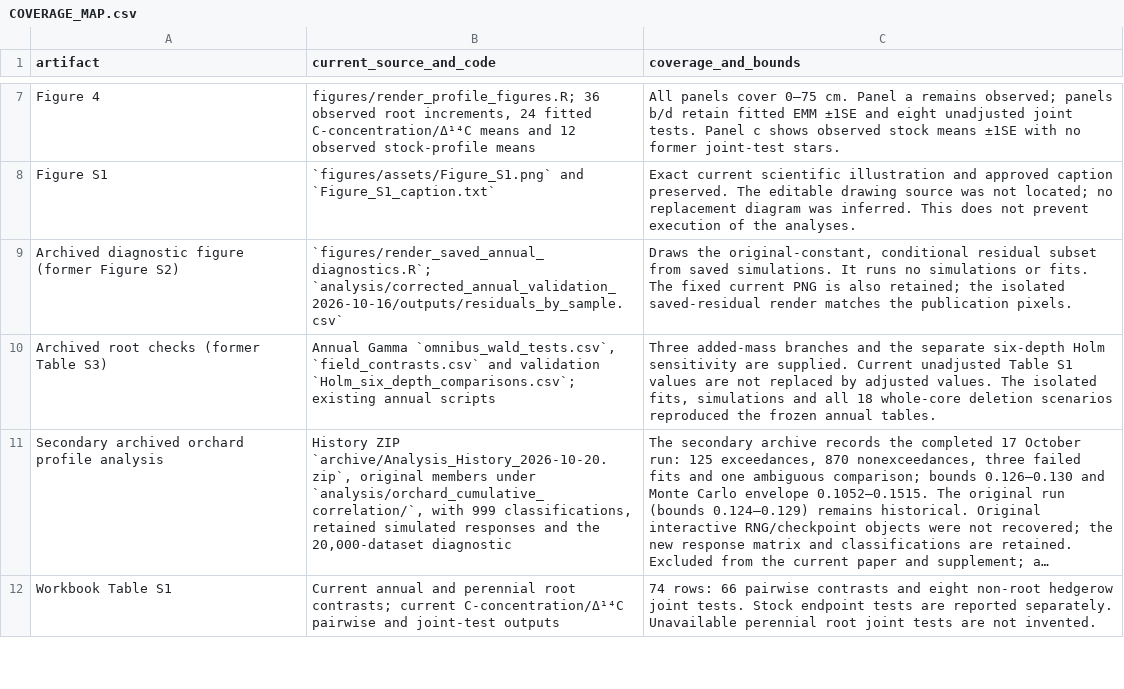
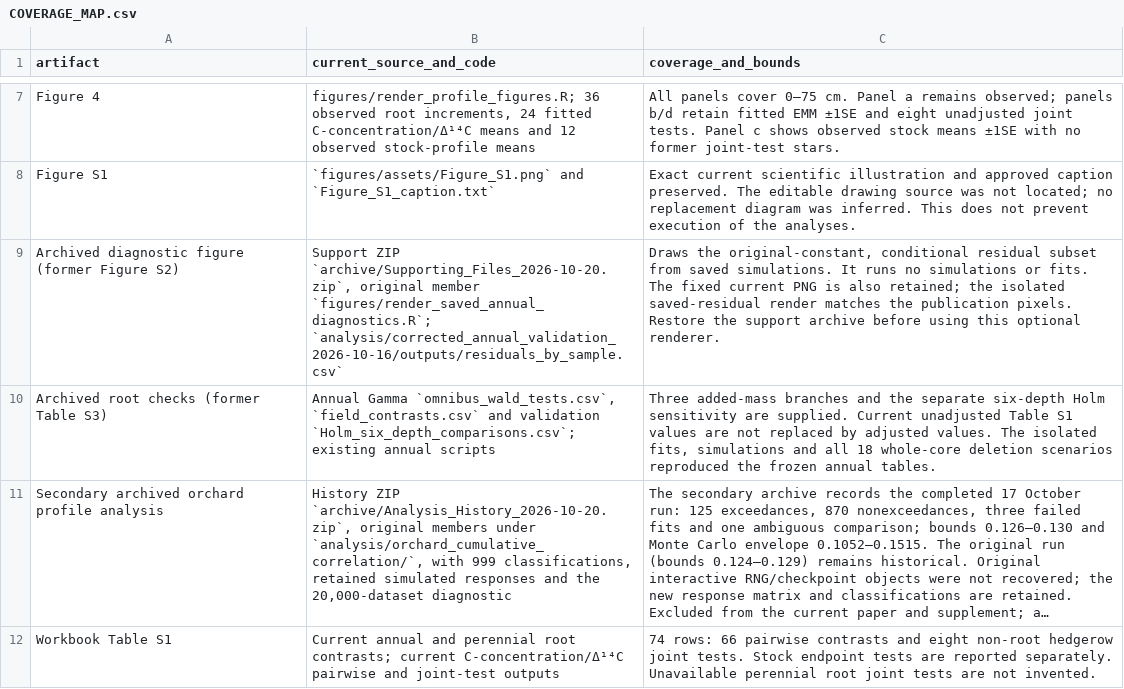
Before and after one commit to trinhanh59-lab/farming-carbon, a CSV file: COVERAGE_MAP.csv, drawn as a sheet; only a part is shown, gaps mark what is left out; long unchanged cells end in ….

```diff
--- a/COVERAGE_MAP.csv
+++ b/COVERAGE_MAP.csv
@@ -8,3 +8,3 @@ Figure 4,"figures/render_profile_figures.R; 36 observed root increments, 24 fitt
 Figure S1,`figures/assets/Figure_S1.png` and `Figure_S1_caption.txt`,Exact current scientific illustration and approved caption preserved. The editable drawing source was not located; no replacement diagram was inferred. This does not prevent execution of the analyses.
-Archived diagnostic figure (former Figure S2),`figures/render_saved_annual_diagnostics.R`; `analysis/corrected_annual_validation_2026-10-16/outputs/residuals_by_sample.csv`,"Draws the original-constant, conditional residual subset from saved simulations. It runs no simulations or fits. The fixed current PNG is also retained; the isolated saved-residual render matches the publication pixels."
+Archived diagnostic figure (former Figure S2),"Support ZIP `archive/Supporting_Files_2026-10-20.zip`, original member `figures/render_saved_annual_diagnostics.R`; `analysis/corrected_annual_validation_2026-10-16/outputs/residuals_by_sample.csv`","Draws the original-constant, conditional residual subset from saved simulations. It runs no simulations or fits. The fixed current PNG is also retained; the isolated saved-residual render matches the publication pixels. Restore the support archive before using this optional renderer."
 Archived root checks (former Table S3),"Annual Gamma `omnibus_wald_tests.csv`, `field_contrasts.csv` and validation `Holm_six_depth_comparisons.csv`; existing annual scripts","Three added-mass branches and the separate six-depth Holm sensitivity are supplied. Current unadjusted Table S1 values are not replaced by adjusted values. The isolated fits, simulations and all 18 whole-core deletion scenarios reproduced the frozen annual tables."
```
Also changed, not shown: reproducibility/FILE_CHECKSUMS.csv, 49 other files.
